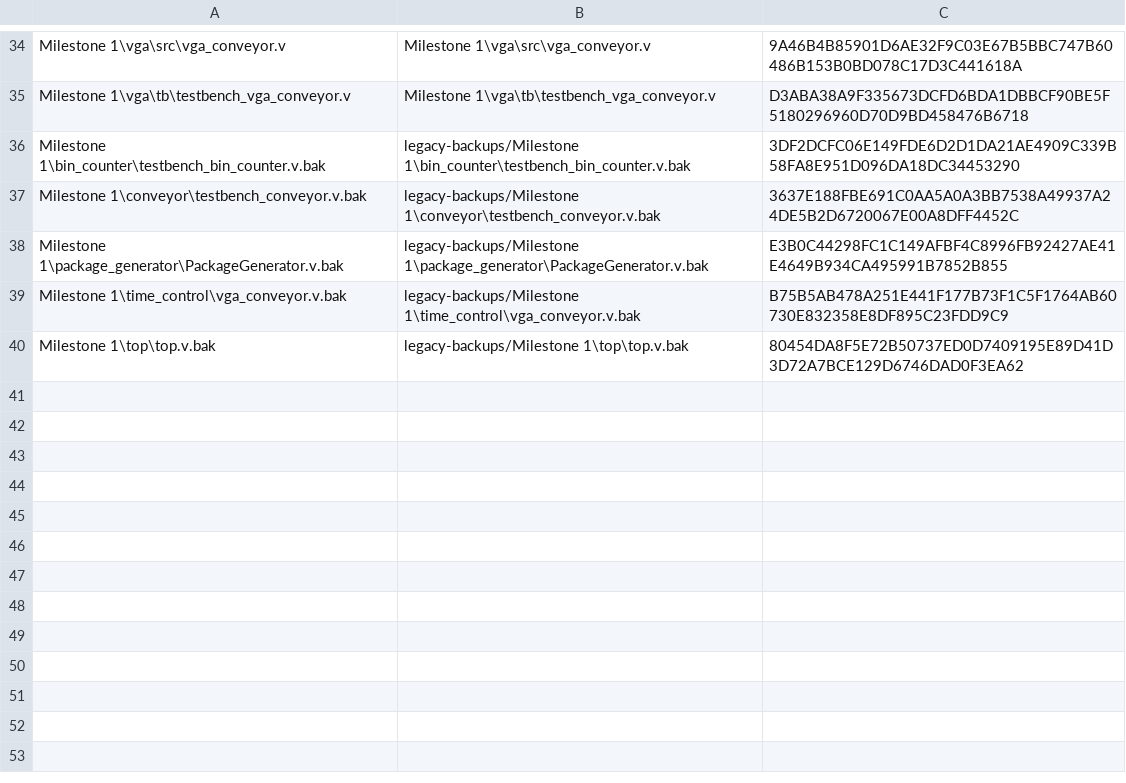
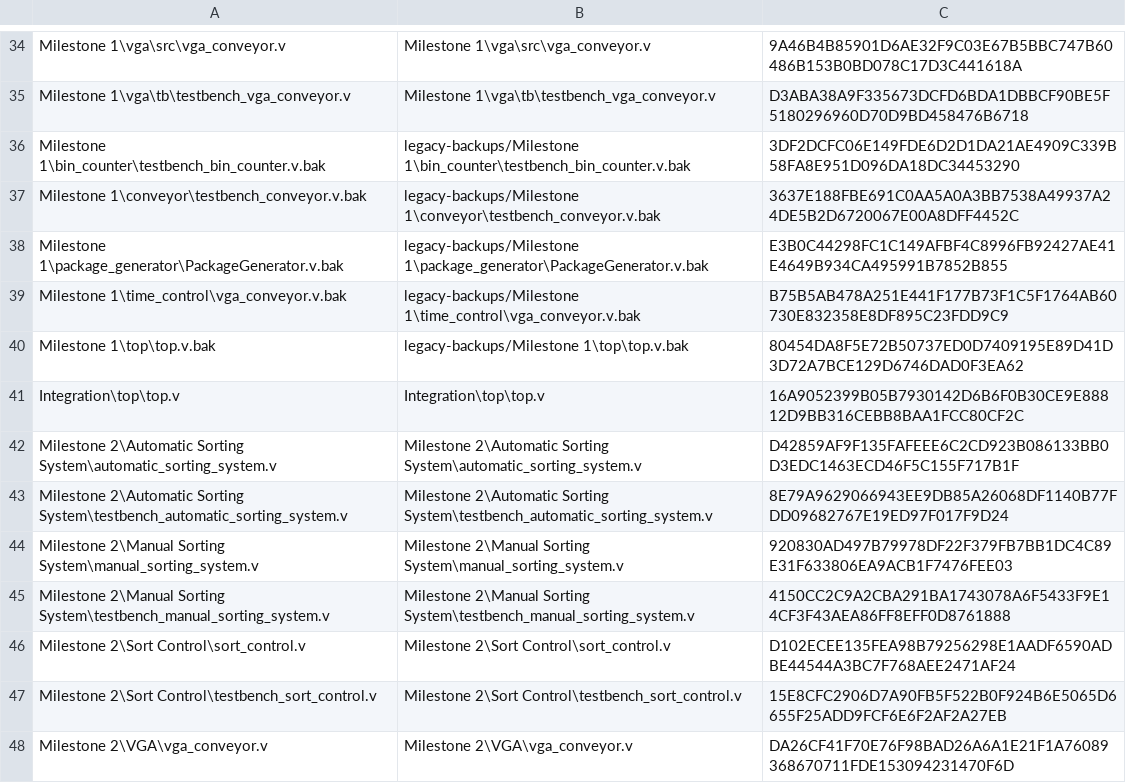
Before and after one commit to elainehan0925/FPGA-Factory-Package-Sorting-Simulation, a CSV file: source-manifest.csv, drawn as a sheet; only a part is shown, gaps mark what is left out.

Commit message:
Add integration top and Milestone 2 modules and testbenches

```diff
--- a/source-manifest.csv
+++ b/source-manifest.csv
@@ -40 +40,9 @@
 "Milestone 1\top\top.v.bak","legacy-backups/Milestone 1\top\top.v.bak","80454DA8F5E72B50737ED0D7409195E89D41D3D72A7BCE129D6746DAD0F3EA62"
+"Integration\top\top.v","Integration\top\top.v","16A9052399B05B7930142D6B6F0B30CE9E88812D9BB316CEBB8BAA1FCC80CF2C"
+"Milestone 2\Automatic Sorting System\automatic_sorting_system.v","Milestone 2\Automatic Sorting System\automatic_sorting_system.v","D42859AF9F135FAFEEE6C2CD923B086133BB0D3EDC1463ECD46F5C155F717B1F"
+"Milestone 2\Automatic Sorting System\testbench_automatic_sorting_system.v","Milestone 2\Automatic Sorting System\testbench_automatic_sorting_system.v","8E79A9629066943EE9DB85A26068DF1140B77FDD09682767E19ED97F017F9D24"
+"Milestone 2\Manual Sorting System\manual_sorting_system.v","Milestone 2\Manual Sorting System\manual_sorting_system.v","920830AD497B79978DF22F379FB7BB1DC4C89E31F633806EA9ACB1F7476FEE03"
+"Milestone 2\Manual Sorting System\testbench_manual_sorting_system.v","Milestone 2\Manual Sorting System\testbench_manual_sorting_system.v","4150CC2C9A2CBA291BA1743078A6F5433F9E14CF3F43AEA86FF8EFF0D8761888"
+"Milestone 2\Sort Control\sort_control.v","Milestone 2\Sort Control\sort_control.v","D102ECEE135FEA98B79256298E1AADF6590ADBE44544A3BC7F768AEE2471AF24"
+"Milestone 2\Sort Control\testbench_sort_control.v","Milestone 2\Sort Control\testbench_sort_control.v","15E8CFC2906D7A90FB5F522B0F924B6E5065D6655F25ADD9FCF6E6F2AF2A27EB"
+"Milestone 2\VGA\vga_conveyor.v","Milestone 2\VGA\vga_conveyor.v","DA26CF41F70E76F98BAD26A6A1E21F1A76089368670711FDE153094231470F6D"
```
Also changed, not shown: 10 other files.
